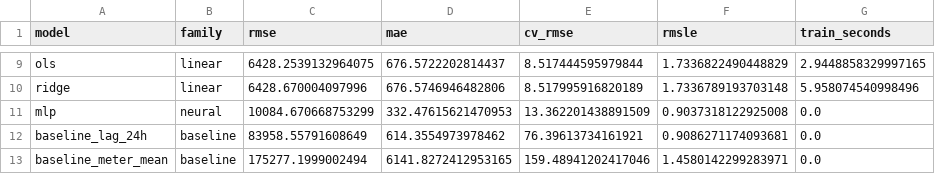
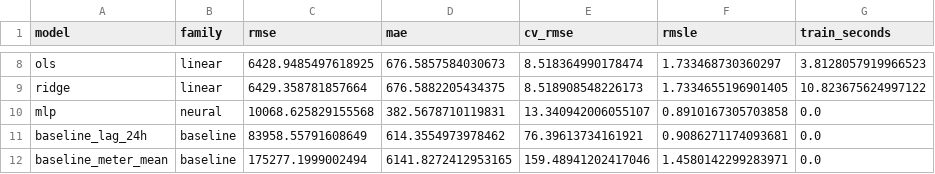
Before and after one commit to Akhilesh-Vangala/Predicting_Building_Energy_Consumption, a CSV file: results/tables/models_engineered.csv, drawn as a sheet; only a part is shown, gaps mark what is left out; addresses are those after the commit; the diff covers the shown part only; the diff names each change by its address in the sheet, - before the commit and + after, or states it on an @@ line.

```diff
--- a/results/tables/models_engineered.csv
+++ b/results/tables/models_engineered.csv
-C8 (rmse): 6428.2539132964075
+C8 (rmse): 6428.9485497618925
-D8 (mae): 676.5722202814437
+D8 (mae): 676.5857584030673
-E8 (cv_rmse): 8.517444595979844
+E8 (cv_rmse): 8.518364990178474
-F8 (rmsle): 1.7336822490448829
+F8 (rmsle): 1.733468730360297
-G8 (train_seconds): 2.9448858329997165
+G8 (train_seconds): 3.8128057919966523
-C9 (rmse): 6428.670004097996
+C9 (rmse): 6429.358781857664
-D9 (mae): 676.5746946482806
+D9 (mae): 676.5882205434375
-E9 (cv_rmse): 8.517995916820189
+E9 (cv_rmse): 8.518908548226173
-F9 (rmsle): 1.7336789193703148
+F9 (rmsle): 1.7334655196901405
-G9 (train_seconds): 5.958074540998496
+G9 (train_seconds): 10.823675624997122
-C10 (rmse): 10084.670668753299
+C10 (rmse): 10068.625829155568
-D10 (mae): 332.47615621470953
+D10 (mae): 382.5678710119831
-E10 (cv_rmse): 13.362201438891509
+E10 (cv_rmse): 13.340942006055107
-F10 (rmsle): 0.9037318122925008
+F10 (rmsle): 0.8910167305703858
```
Also changed, not shown: 1 removed row and 29 edited cells elsewhere in this file, 2 other files.
